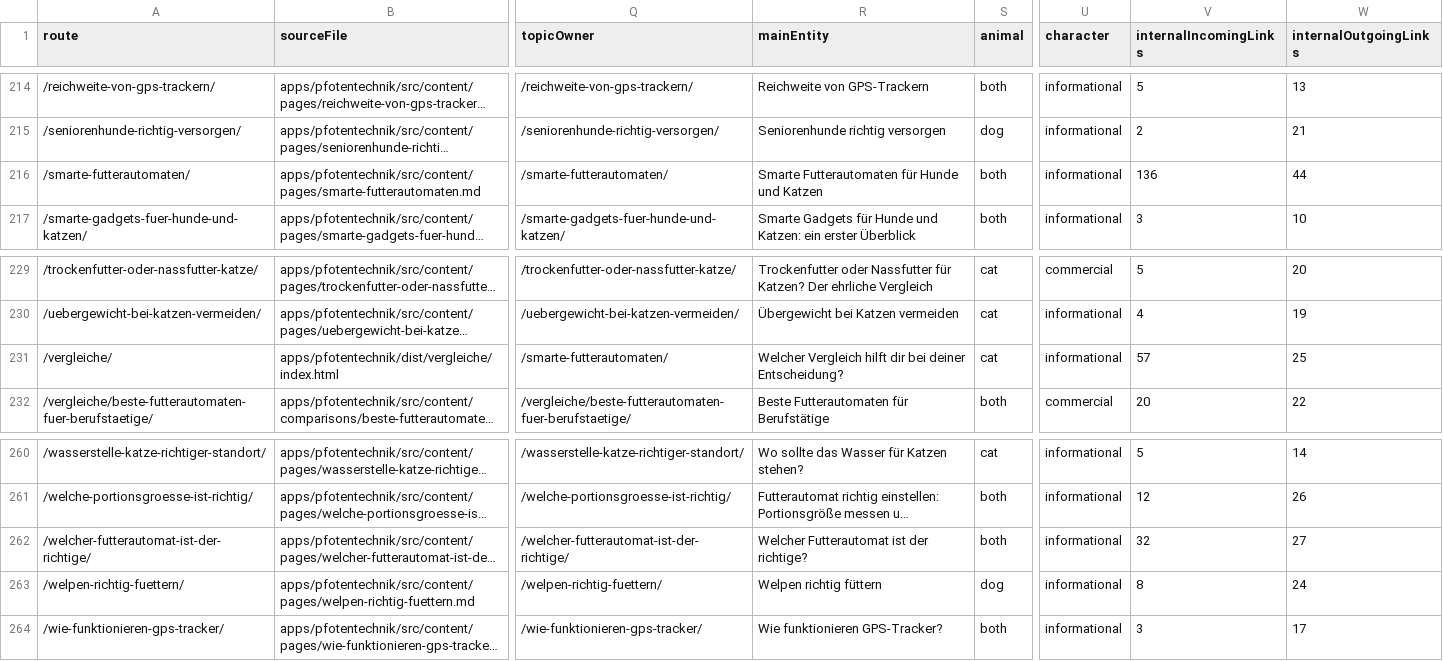
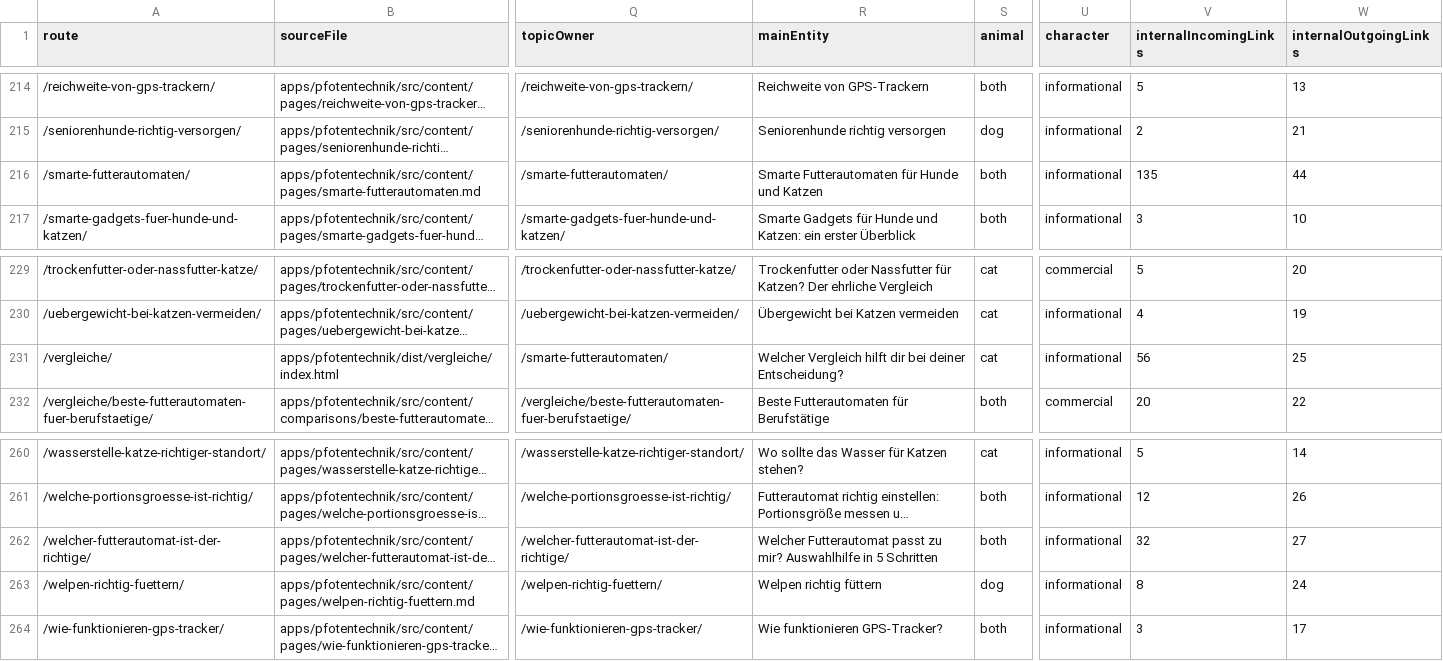
Before and after one commit to Yushamon/affiliate-template, a CSV file: apps/pfotentechnik/reports/content-quality/content-inventory.csv, drawn as a sheet; only a part is shown, gaps mark what is left out; long unchanged cells end in …; the diff covers the shown part only; the diff names each change by its address in the sheet, - before the commit and + after, or states it on an @@ line.

```diff
--- a/apps/pfotentechnik/reports/content-quality/content-inventory.csv
+++ b/apps/pfotentechnik/reports/content-quality/content-inventory.csv
-V216 (internalIncomingLinks): 136
+V216 (internalIncomingLinks): 135
-V231 (internalIncomingLinks): 57
+V231 (internalIncomingLinks): 56
-R262 (mainEntity): Welcher Futterautomat ist der richtige?
+R262 (mainEntity): Welcher Futterautomat passt zu mir? Auswahlhilfe in 5 Schritten
```
Also changed, not shown: 16 edited cells elsewhere in this file, 16 other files.
